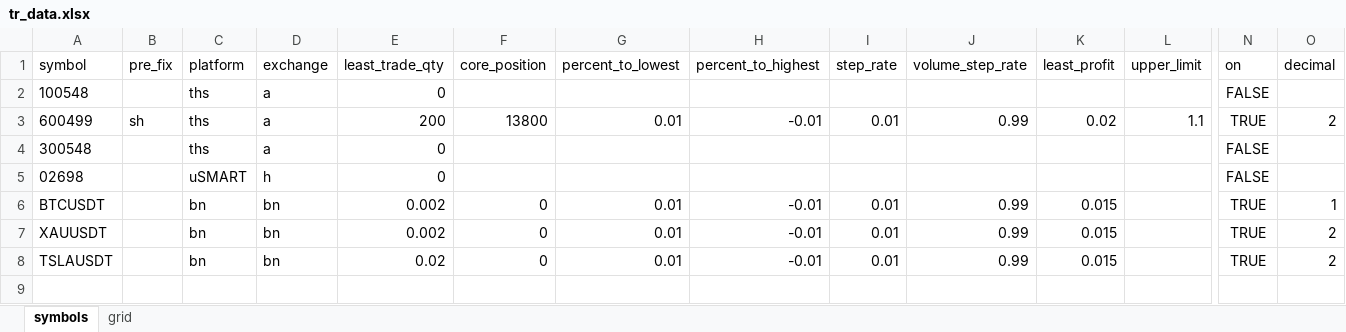
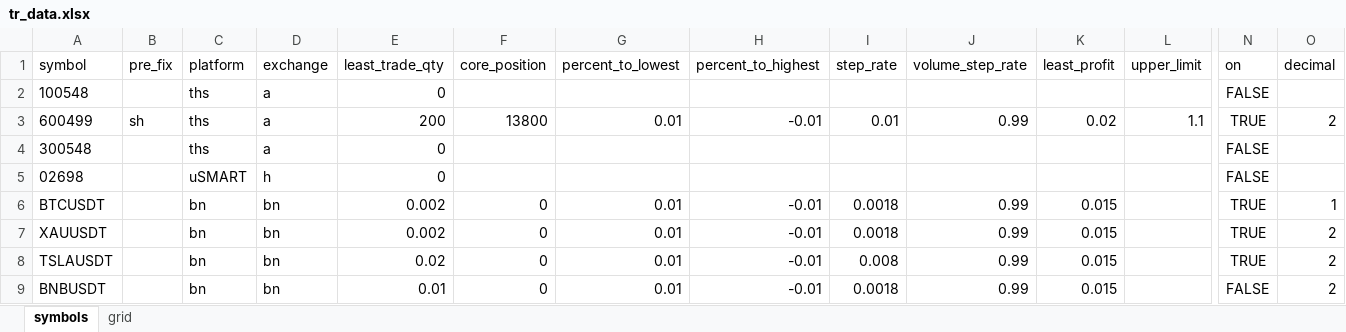
Before and after one commit to IncludeItself/Trade_Robot, an Excel workbook: data/tr_data.xlsx, sheet symbols, drawn as a sheet; only a part is shown, gaps mark what is left out; values as stored, in another font and other column widths than the file's, no borders; rows hold the shown columns only; the diff names each change by its address in the sheet, - before the commit and + after, or states it on an @@ line.

```diff
--- a/data/tr_data.xlsx (sheet symbols)
+++ b/data/tr_data.xlsx (sheet symbols)
-I6:I7 (step_rate): 0.01
+I6:I7 (step_rate): 0.0018
-I8 (step_rate): 0.01
+I8 (step_rate): 0.008
+row 9: BNBUSDT |  | bn | bn | 0.01 | 0 | 0.01 | -0.01 | 0.0018 | 0.99 | 0.015 |  | FALSE | 2
```
Also changed, not shown: sheet grid, 9 other files.
